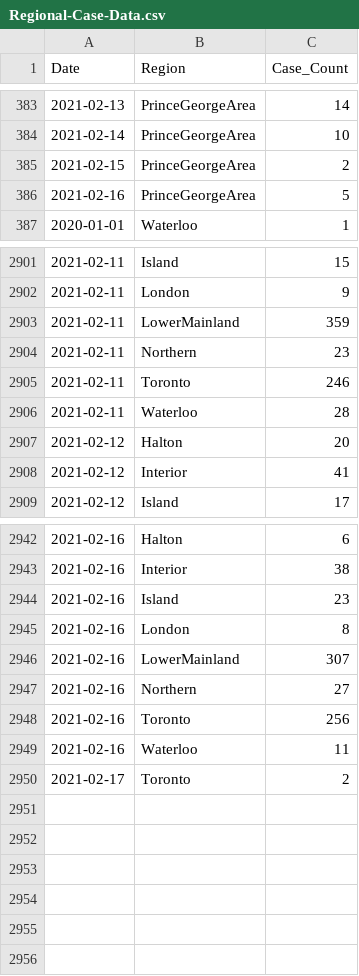
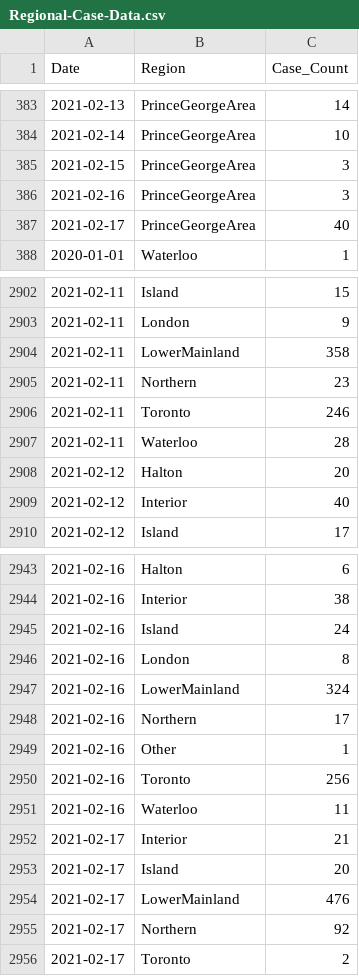
Before and after one commit to peliopoulos/COVID, a CSV file: Regional-Case-Data.csv, drawn as a sheet; only a part is shown, gaps mark what is left out; the diff covers the shown part only.

Commit message:
update files

```diff
--- a/Regional-Case-Data.csv
+++ b/Regional-Case-Data.csv
@@ -384,4 +384,5 @@ Date,Region,Case_Count
 2021-02-14,PrinceGeorgeArea,10
-2021-02-15,PrinceGeorgeArea,2
-2021-02-16,PrinceGeorgeArea,5
+2021-02-15,PrinceGeorgeArea,3
+2021-02-16,PrinceGeorgeArea,3
+2021-02-17,PrinceGeorgeArea,40
 2020-01-01,Waterloo,1
@@ -2902,3 +2903,3 @@ Date,Region,Case_Count
 2021-02-11,London,9
-2021-02-11,LowerMainland,359
+2021-02-11,LowerMainland,358
 2021-02-11,Northern,23
@@ -2907,3 +2908,3 @@ Date,Region,Case_Count
 2021-02-12,Halton,20
-2021-02-12,Interior,41
+2021-02-12,Interior,40
 2021-02-12,Island,17
@@ -2943,8 +2944,13 @@ Date,Region,Case_Count
 2021-02-16,Interior,38
-2021-02-16,Island,23
+2021-02-16,Island,24
 2021-02-16,London,8
-2021-02-16,LowerMainland,307
-2021-02-16,Northern,27
+2021-02-16,LowerMainland,324
+2021-02-16,Northern,17
+2021-02-16,Other,1
 2021-02-16,Toronto,256
 2021-02-16,Waterloo,11
+2021-02-17,Interior,21
+2021-02-17,Island,20
+2021-02-17,LowerMainland,476
+2021-02-17,Northern,92
 2021-02-17,Toronto,2
```
Also changed, not shown: 15 edited cells elsewhere in this file.
